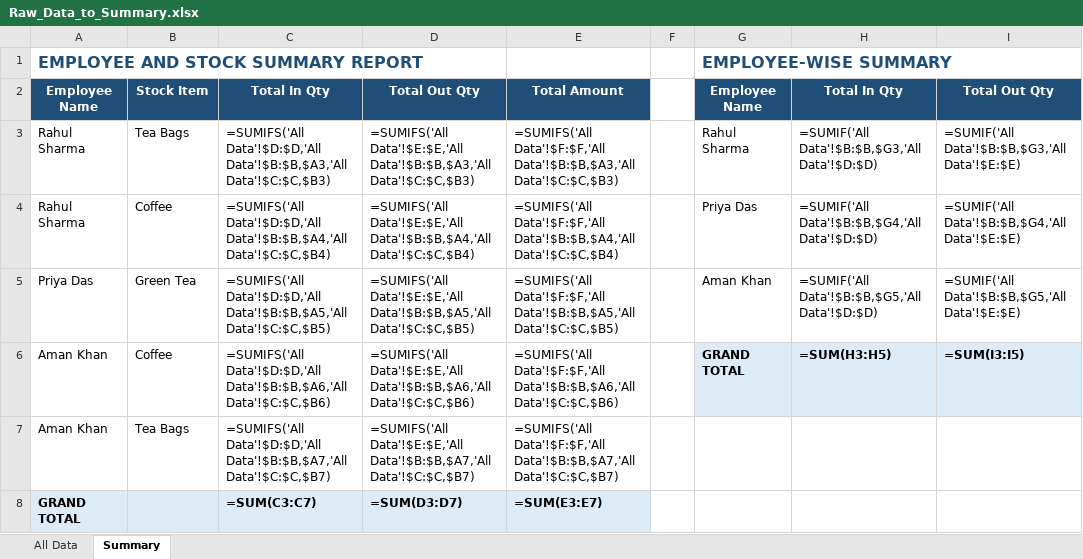
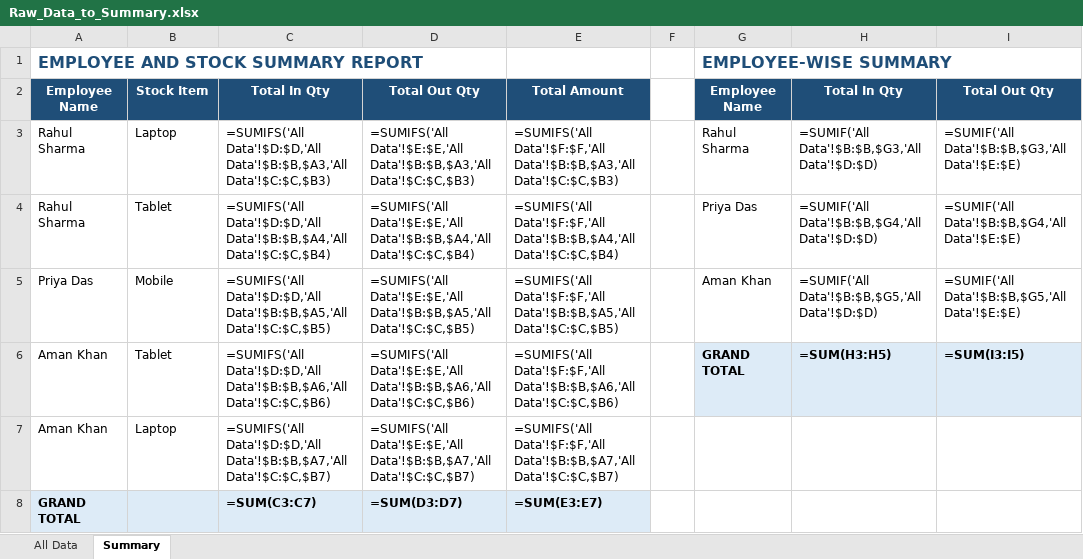
Before and after one commit to sarfaraz0856/Repository, an Excel workbook: excel-summary-tutorial/Raw_Data_to_Summary.xlsx, sheet Summary, drawn as a sheet; only a part is shown; values as stored, in another font and other column widths than the file's, no borders; formulas without a stored value are shown as written; the diff names each change by its address in the sheet, - before the commit and + after, or states it on an @@ line.

```diff
--- a/excel-summary-tutorial/Raw_Data_to_Summary.xlsx (sheet Summary)
+++ b/excel-summary-tutorial/Raw_Data_to_Summary.xlsx (sheet Summary)
-B3: Tea Bags
+B3: Laptop
-B4: Coffee
+B4: Tablet
-B5: Green Tea
+B5: Mobile
-B6: Coffee
+B6: Tablet
-B7: Tea Bags
+B7: Laptop
```
Also changed, not shown: sheet All Data, 2 other files.
